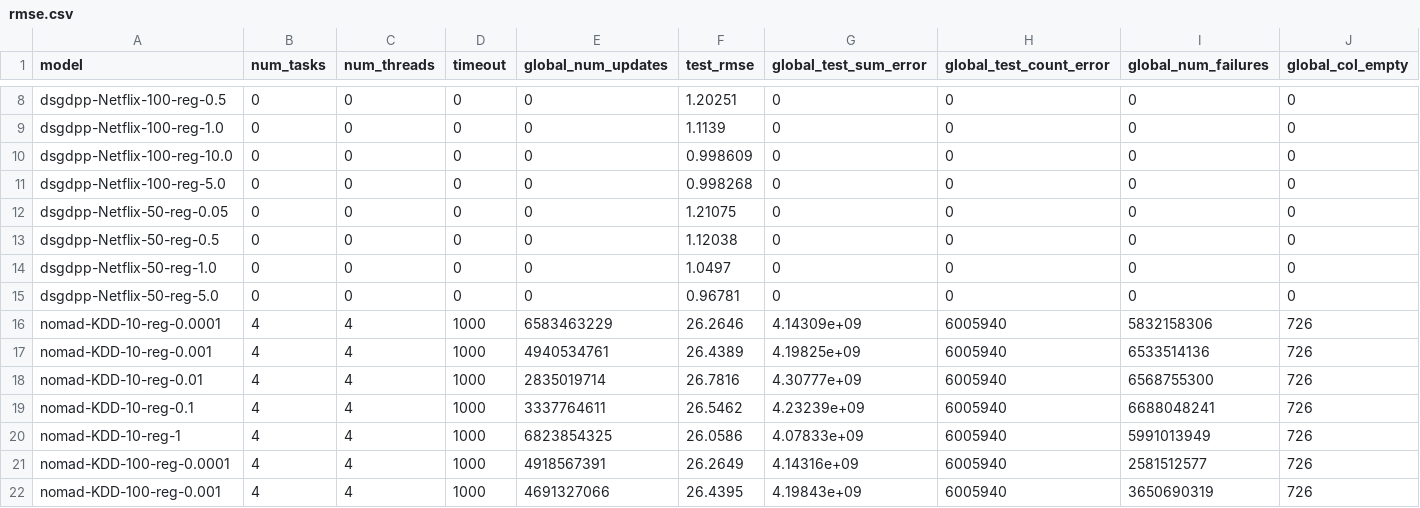
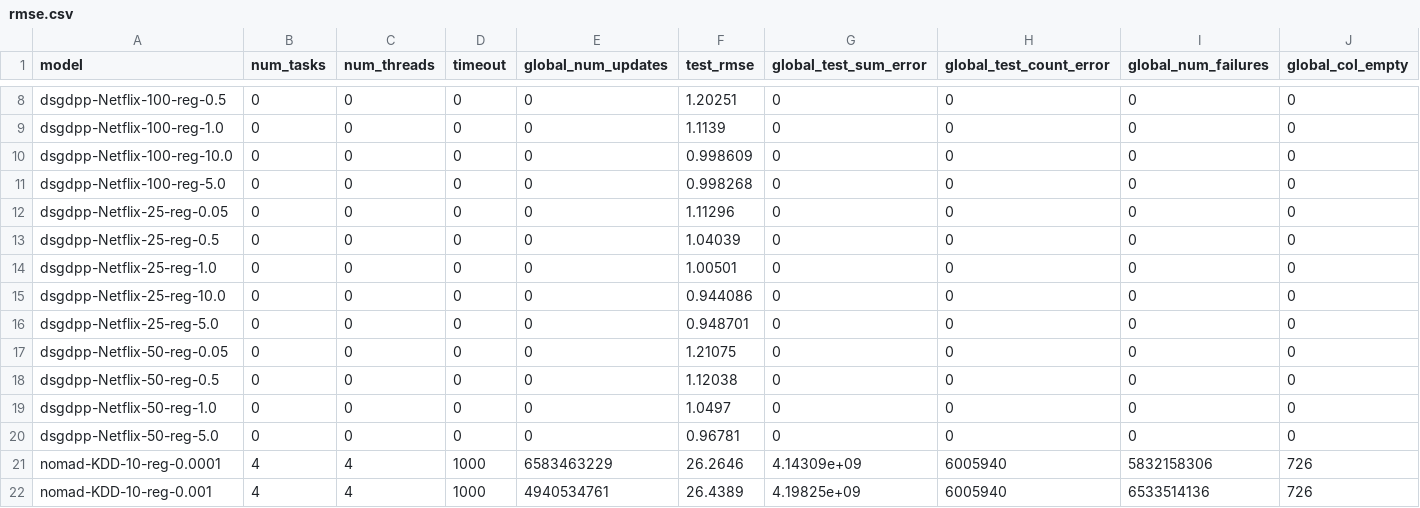
Before and after one commit to stanford-futuredata/optimus-maximus, a CSV file: plots/rmse.csv, drawn as a sheet; only a part is shown, gaps mark what is left out; the shorter side is filled out with more unchanged rows; rows hold the shown columns only; the diff names each change by its address in the sheet, - before the commit and + after, or states it on an @@ line.

```diff
--- a/plots/rmse.csv
+++ b/plots/rmse.csv
+row 12: dsgdpp-Netflix-25-reg-0.05 | 0 | 0 | 0 | 0 | 1.11296 | 0 | 0 | 0 | 0
+row 13: dsgdpp-Netflix-25-reg-0.5 | 0 | 0 | 0 | 0 | 1.04039 | 0 | 0 | 0 | 0
+row 14: dsgdpp-Netflix-25-reg-1.0 | 0 | 0 | 0 | 0 | 1.00501 | 0 | 0 | 0 | 0
+row 15: dsgdpp-Netflix-25-reg-10.0 | 0 | 0 | 0 | 0 | 0.944086 | 0 | 0 | 0 | 0
+row 16: dsgdpp-Netflix-25-reg-5.0 | 0 | 0 | 0 | 0 | 0.948701 | 0 | 0 | 0 | 0
```
Also changed, not shown: plots/timing-results/lastfm-simdex-timing.csv, plots/timing-results/netflix-simdex-timing.csv, 4 other files.
